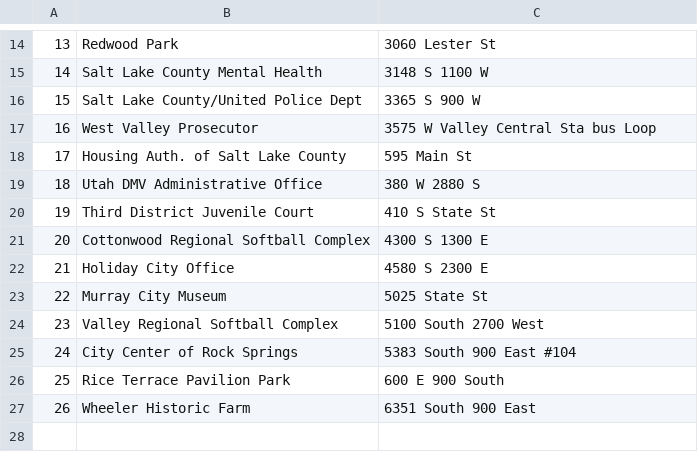
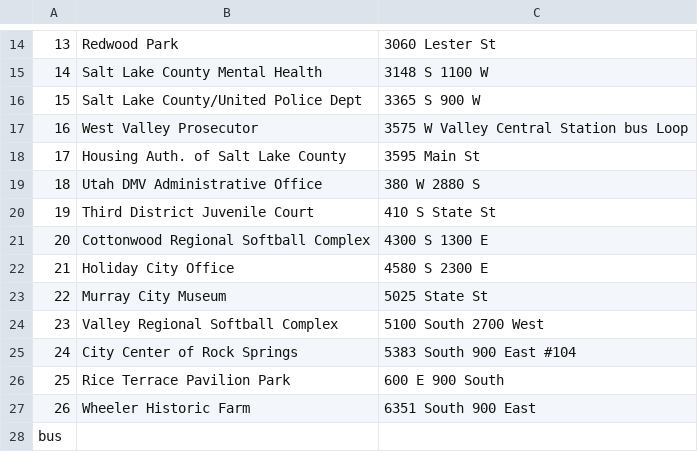
Before and after one commit to DSills735/WGUPS-DSA2, a CSV file: delivery_addresses.csv, drawn as a sheet; only a part is shown, gaps mark what is left out.

Commit message:
Debugged and working. Now trying to minimize delivery distance.

```diff
--- a/delivery_addresses.csv
+++ b/delivery_addresses.csv
@@ -16,4 +16,4 @@
 15,Salt Lake County/United Police Dept,3365 S 900 W
-16,West Valley Prosecutor,3575 W Valley Central Sta bus Loop
-17,Housing Auth. of Salt Lake County,595 Main St
+16,West Valley Prosecutor,3575 W Valley Central Station bus Loop
+17,Housing Auth. of Salt Lake County,3595 Main St
 18,Utah DMV Administrative Office,380 W 2880 S
@@ -27 +27,2 @@
 26,Wheeler Historic Farm,6351 South 900 East
+bus
```
Also changed, not shown: package.csv, 1 other file.
